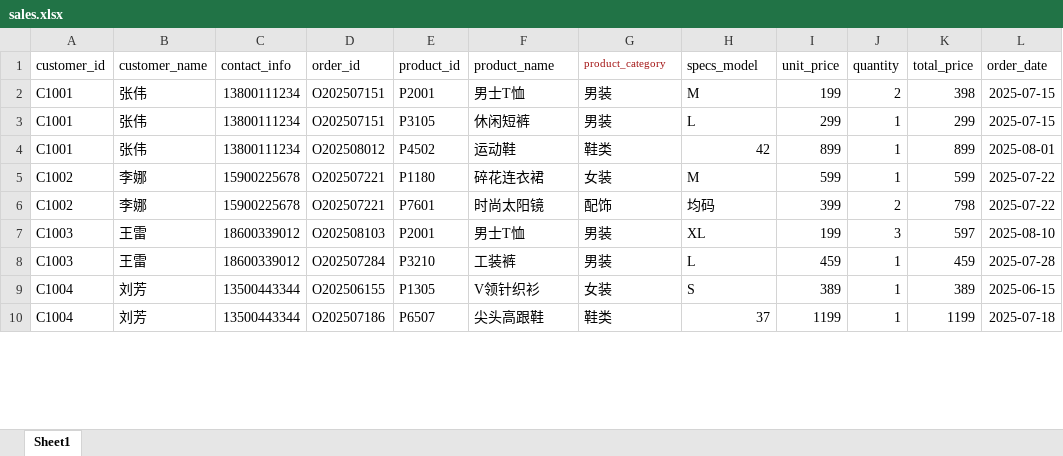
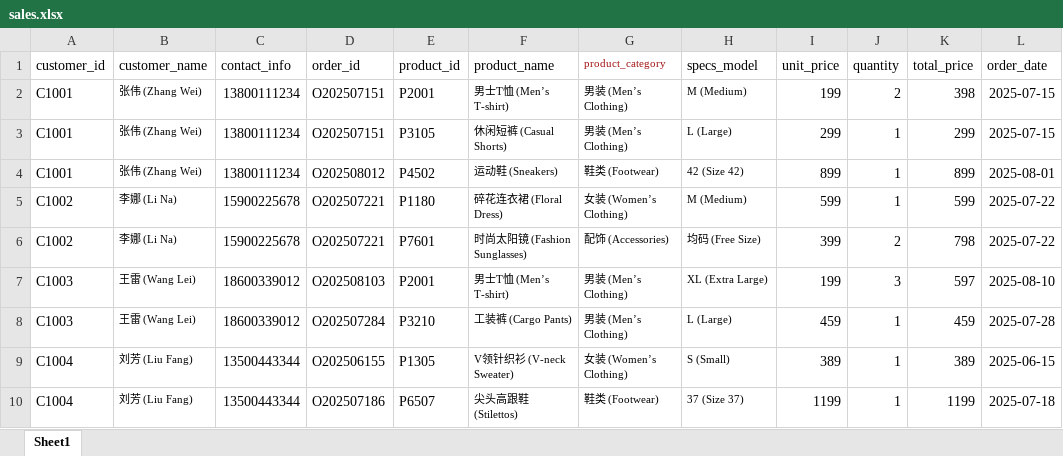
Before and after one commit to siyuanwang-4/product-recommendation, an Excel workbook: sales.xlsx, sheet Sheet1, drawn as a sheet; only a part is shown; values as stored, in another font and other column widths than the file's, no borders; the diff covers the shown part only; the diff names each change by its address in the sheet, - before the commit and + after, or states it on an @@ line.

```diff
--- a/sales.xlsx (sheet Sheet1)
+++ b/sales.xlsx (sheet Sheet1)
-B2:B4 (customer_name): 张伟
+B2:B4 (customer_name): 张伟 (Zhang Wei)
@@ B2:B10 text size: smaller @@
-F2 (product_name): 男士T恤
+F2 (product_name): 男士T恤 (Men’s T-shirt)
@@ F2:H10 text size: smaller @@
-G2:G3 (product_category): 男装
+G2:G3 (product_category): 男装 (Men’s Clothing)
-H2 (specs_model): M
+H2 (specs_model): M (Medium)
-F3 (product_name): 休闲短裤
+F3 (product_name): 休闲短裤 (Casual Shorts)
-H3 (specs_model): L
+H3 (specs_model): L (Large)
-F4 (product_name): 运动鞋
+F4 (product_name): 运动鞋 (Sneakers)
-G4 (product_category): 鞋类
+G4 (product_category): 鞋类 (Footwear)
-H4 (specs_model): 42
+H4 (specs_model): 42 (Size 42)
-B5:B6 (customer_name): 李娜
+B5:B6 (customer_name): 李娜 (Li Na)
-F5 (product_name): 碎花连衣裙
+F5 (product_name): 碎花连衣裙 (Floral Dress)
-G5 (product_category): 女装
+G5 (product_category): 女装 (Women’s Clothing)
-H5 (specs_model): M
+H5 (specs_model): M (Medium)
-F6 (product_name): 时尚太阳镜
+F6 (product_name): 时尚太阳镜 (Fashion Sunglasses)
-G6 (product_category): 配饰
+G6 (product_category): 配饰 (Accessories)
-H6 (specs_model): 均码
+H6 (specs_model): 均码 (Free Size)
-B7:B8 (customer_name): 王雷
+B7:B8 (customer_name): 王雷 (Wang Lei)
-F7 (product_name): 男士T恤
+F7 (product_name): 男士T恤 (Men’s T-shirt)
-G7:G8 (product_category): 男装
+G7:G8 (product_category): 男装 (Men’s Clothing)
-H7 (specs_model): XL
+H7 (specs_model): XL (Extra Large)
-F8 (product_name): 工装裤
+F8 (product_name): 工装裤 (Cargo Pants)
-H8 (specs_model): L
+H8 (specs_model): L (Large)
-B9:B10 (customer_name): 刘芳
+B9:B10 (customer_name): 刘芳 (Liu Fang)
-F9 (product_name): V领针织衫
+F9 (product_name): V领针织衫 (V-neck Sweater)
-G9 (product_category): 女装
+G9 (product_category): 女装 (Women’s Clothing)
-H9 (specs_model): S
+H9 (specs_model): S (Small)
-F10 (product_name): 尖头高跟鞋
+F10 (product_name): 尖头高跟鞋 (Stilettos)
-G10 (product_category): 鞋类
+G10 (product_category): 鞋类 (Footwear)
-H10 (specs_model): 37
+H10 (specs_model): 37 (Size 37)
```
Also changed, not shown: 180 edited cells and cell formats elsewhere in this sheet, 3 other files.
